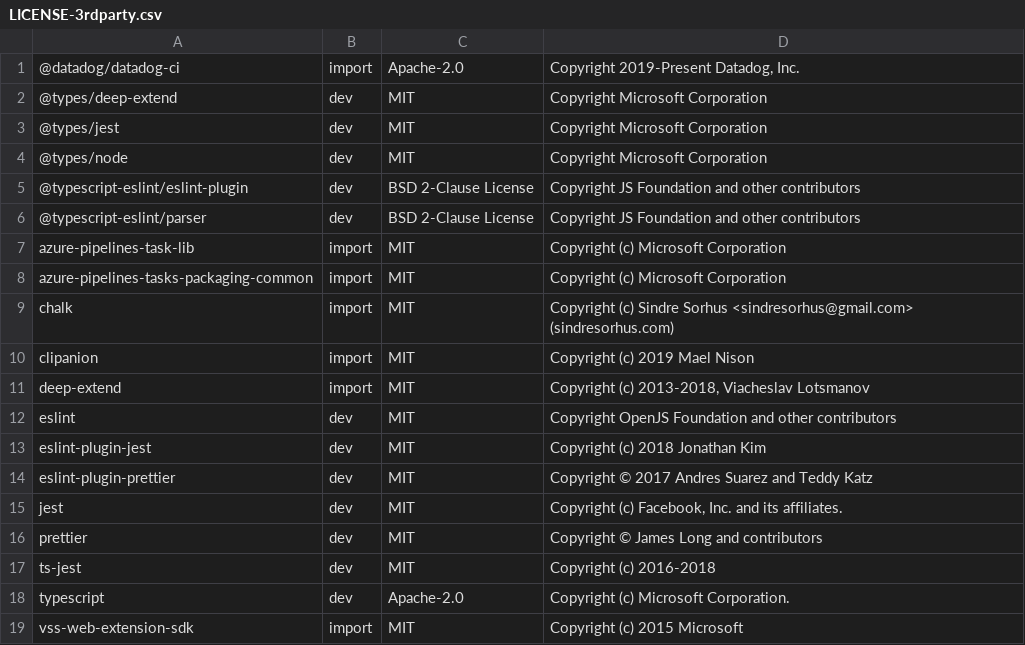
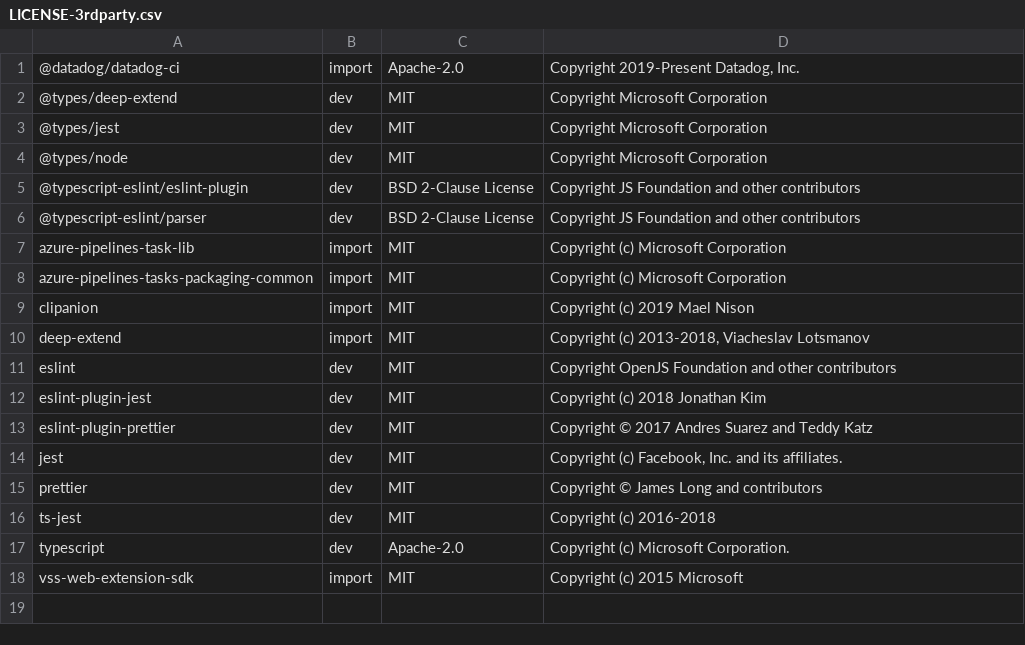
Before and after one commit to DataDog/datadog-ci-azure-devops, a CSV file: LICENSE-3rdparty.csv, drawn as a sheet.

```diff
--- a/LICENSE-3rdparty.csv
+++ b/LICENSE-3rdparty.csv
@@ -8,3 +8,2 @@ azure-pipelines-task-lib,import,MIT,Copyright (c) Microsoft Corporation
 azure-pipelines-tasks-packaging-common,import,MIT,Copyright (c) Microsoft Corporation
-chalk,import,MIT,Copyright (c) Sindre Sorhus <sindresorhus@gmail.com> (sindresorhus.com)
 clipanion,import,MIT,Copyright (c) 2019 Mael Nison
```
Also changed, not shown: 6 other files.
